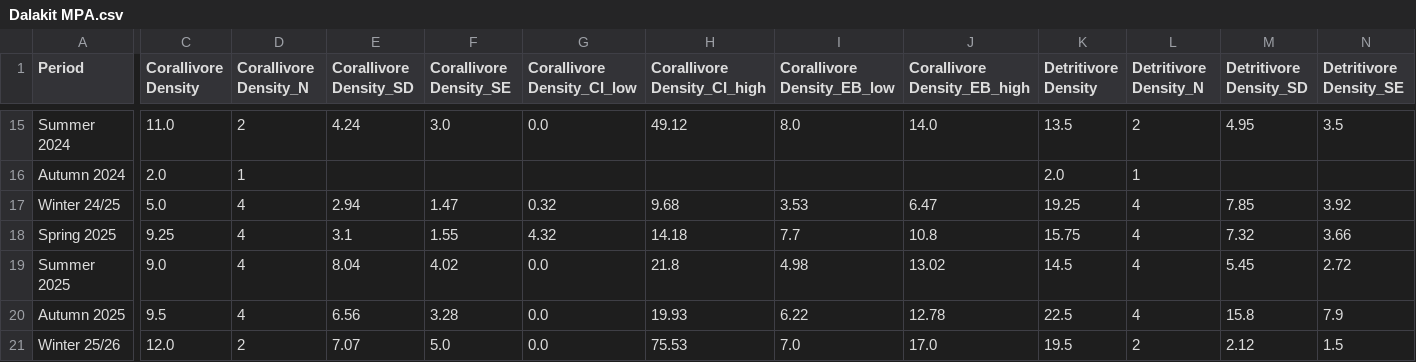
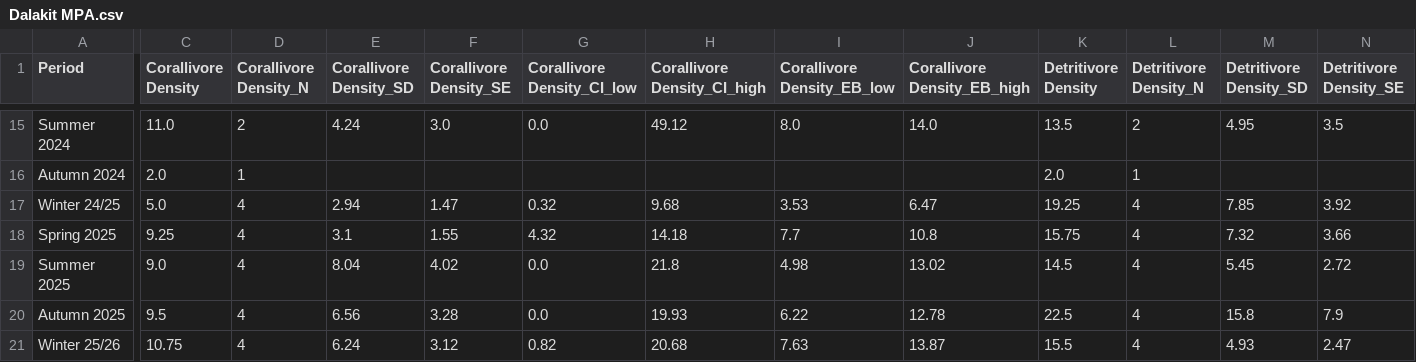
Before and after one commit to JMatthewsPH/MarineSurveyDashboard, a CSV file: attached_assets/MCP_Data/new_data/fish/seasonal/Dalakit MPA.csv, drawn as a sheet; only a part is shown, gaps mark what is left out; the diff covers the shown part only; the diff names each change by its address in the sheet, - before the commit and + after, or states it on an @@ line.

```diff
--- a/attached_assets/MCP_Data/new_data/fish/seasonal/Dalakit MPA.csv
+++ b/attached_assets/MCP_Data/new_data/fish/seasonal/Dalakit MPA.csv
-C21 (Corallivore Density): 12.0
+C21 (Corallivore Density): 10.75
-D21 (Corallivore Density_N): 2
+D21 (Corallivore Density_N): 4
-E21 (Corallivore Density_SD): 7.07
+E21 (Corallivore Density_SD): 6.24
-F21 (Corallivore Density_SE): 5.0
+F21 (Corallivore Density_SE): 3.12
-G21 (Corallivore Density_CI_low): 0.0
+G21 (Corallivore Density_CI_low): 0.82
-H21 (Corallivore Density_CI_high): 75.53
+H21 (Corallivore Density_CI_high): 20.68
-I21 (Corallivore Density_EB_low): 7.0
+I21 (Corallivore Density_EB_low): 7.63
-J21 (Corallivore Density_EB_high): 17.0
+J21 (Corallivore Density_EB_high): 13.87
-K21 (Detritivore Density): 19.5
+K21 (Detritivore Density): 15.5
-L21 (Detritivore Density_N): 2
+L21 (Detritivore Density_N): 4
-M21 (Detritivore Density_SD): 2.12
+M21 (Detritivore Density_SD): 4.93
-N21 (Detritivore Density_SE): 1.5
+N21 (Detritivore Density_SE): 2.47
```
Also changed, not shown: 58 edited cells elsewhere in this file, attached_assets/MCP_Data/new_data/fish/seasonal/Mojon MPA.csv, attached_assets/MCP_Data/new_data/inverts/seasonal/Kookoos.csv, 40 other files.
